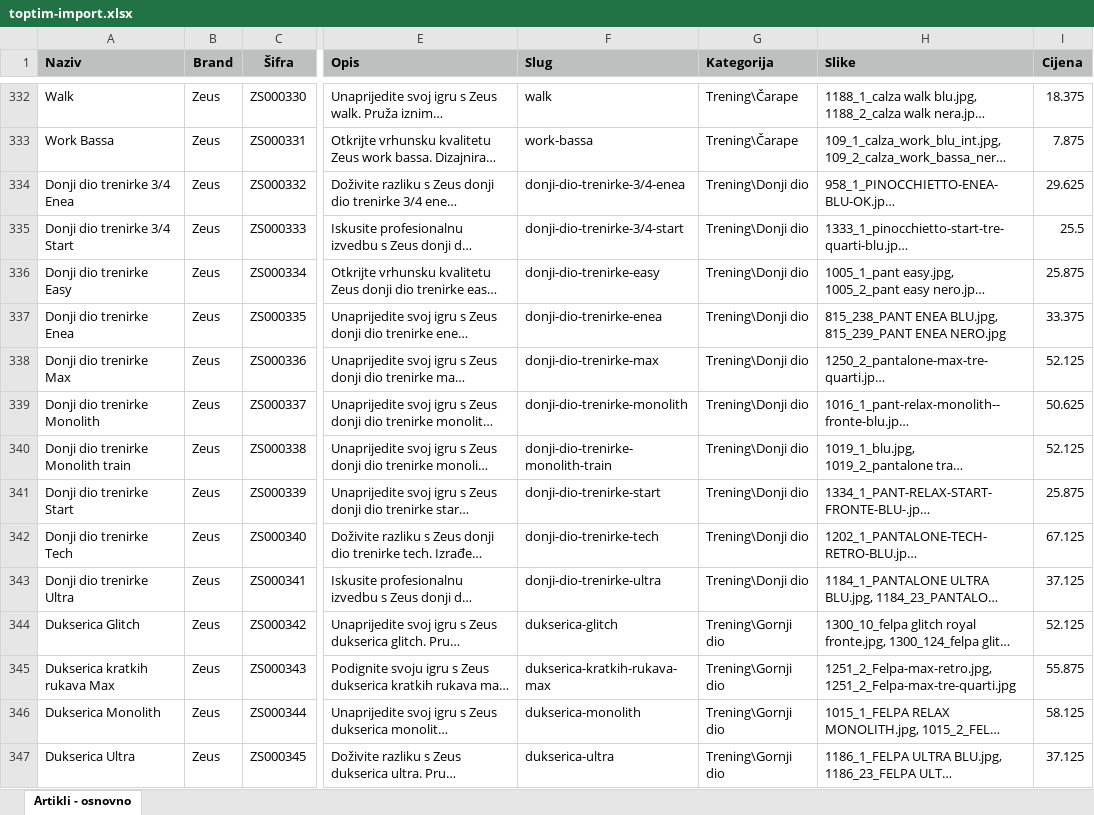
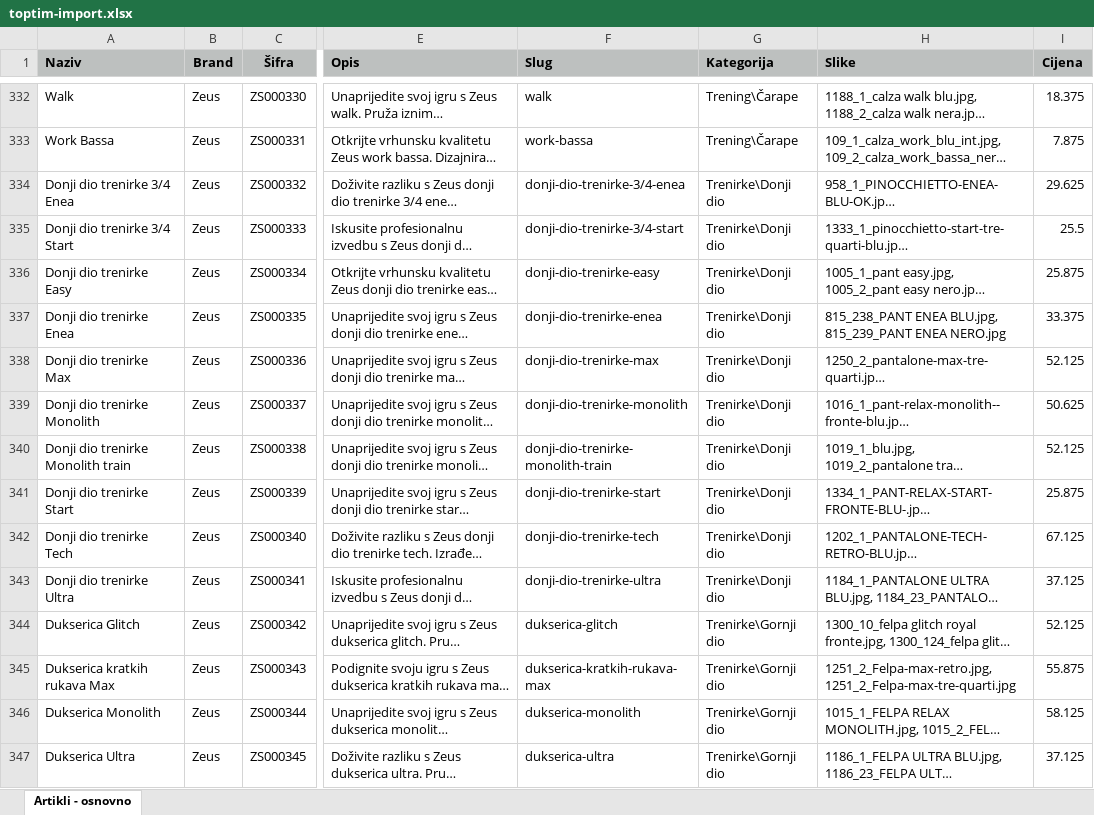
Before and after one commit to agmedia/top-tim, an Excel workbook: public/assets/xls/toptim-import.xlsx, sheet Artikli - osnovno, drawn as a sheet; only a part is shown, gaps mark what is left out; long unchanged cells end in …; values as stored, in another font and other column widths than the file's, no borders; the diff covers the shown part only; the diff names each change by its address in the sheet, - before the commit and + after, or states it on an @@ line.

Commit message:
import top tim excell

```diff
--- a/public/assets/xls/toptim-import.xlsx (sheet Artikli - osnovno)
+++ b/public/assets/xls/toptim-import.xlsx (sheet Artikli - osnovno)
-G334:G343 (Kategorija): Trening\Donji dio
+G334:G343 (Kategorija): Trenirke\Donji dio
-G344:G347 (Kategorija): Trening\Gornji dio
+G344:G347 (Kategorija): Trenirke\Gornji dio
```
Also changed, not shown: 33 edited cells elsewhere in this sheet, 5 other files.
